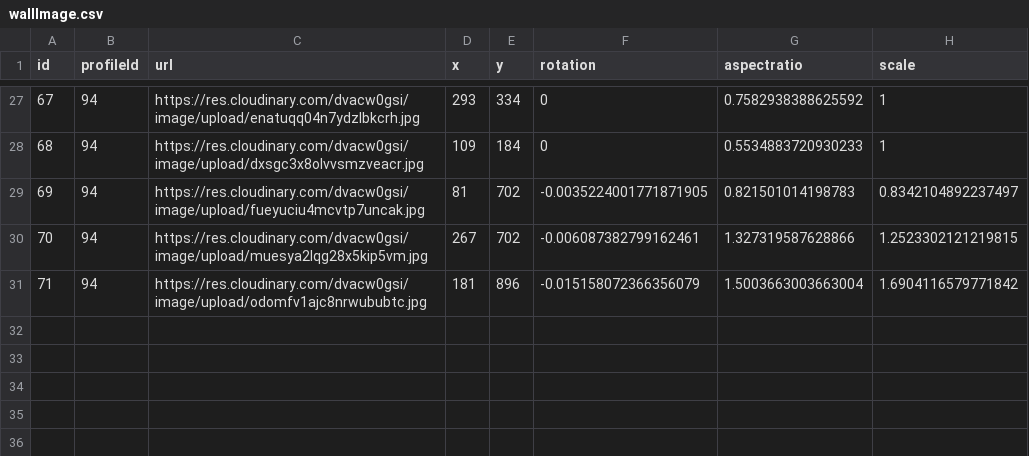
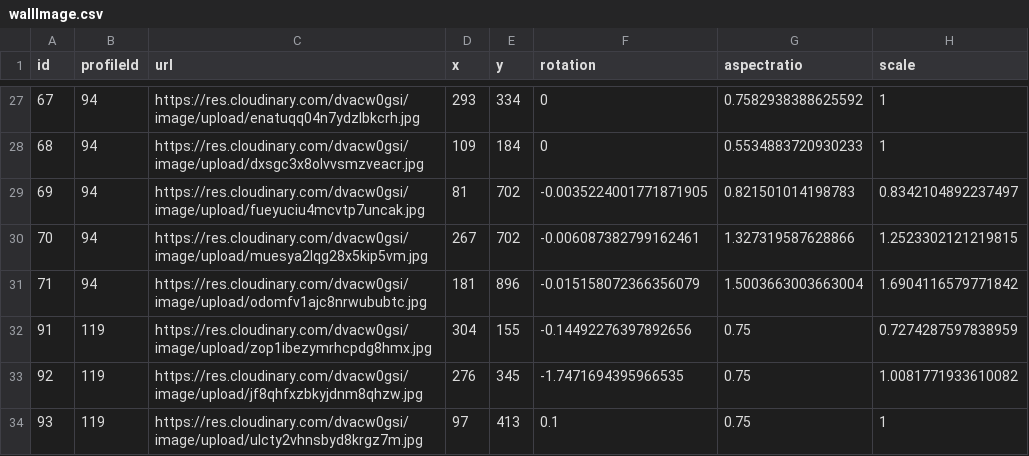
Before and after one commit to fkaner0/anne-boleyn-the-pangolin, a CSV file: backend/pangolin-backend/resources/wallImage.csv, drawn as a sheet; only a part is shown, gaps mark what is left out.

```diff
--- a/backend/pangolin-backend/resources/wallImage.csv
+++ b/backend/pangolin-backend/resources/wallImage.csv
@@ -31 +31,4 @@ id,profileId,url,x,y,rotation,aspectratio,scale
 71,94,https://res.cloudinary.com/dvacw0gsi/image/upload/odomfv1ajc8nrwububtc.jpg,181,896,-0.015158072366356079,1.5003663003663004,1.6904116579771842
+91,119,"https://res.cloudinary.com/dvacw0gsi/image/upload/zop1ibezymrhcpdg8hmx.jpg",304,155,-0.14492276397892656,0.75,0.7274287597838959
+92,119,"https://res.cloudinary.com/dvacw0gsi/image/upload/jf8qhfxzbkyjdnm8qhzw.jpg",276,345,-1.7471694395966535,0.75,1.0081771933610082
+93,119,"https://res.cloudinary.com/dvacw0gsi/image/upload/ulcty2vhnsbyd8krgz7m.jpg",97,413,0.1,0.75,1
```
Also changed, not shown: backend/pangolin-backend/resources/profile.csv, backend/pangolin-backend/resources/wallTextbox.csv, 1 other file.
